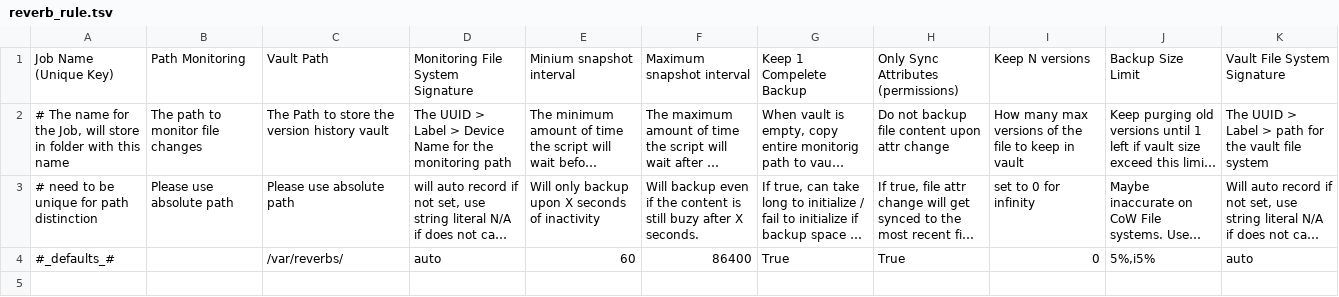
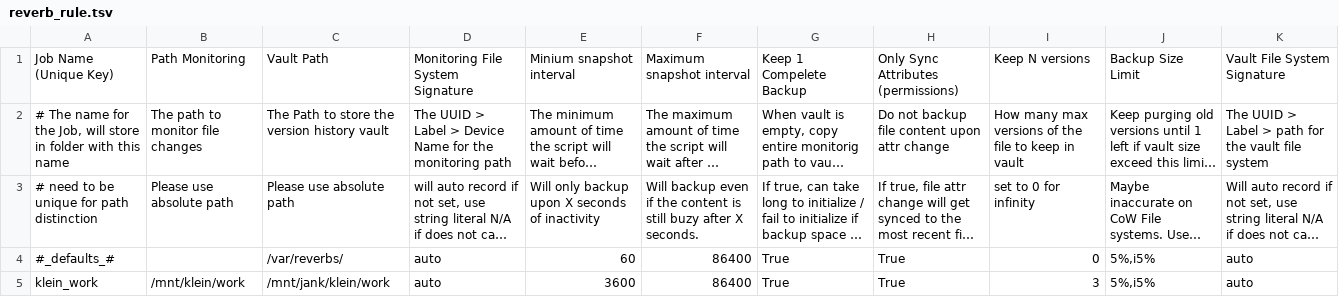
Before and after one commit to yufei-pan/reverberator, a TSV file: reverb_rule.tsv, drawn as a sheet; long unchanged cells end in …; the diff names each change by its address in the sheet, - before the commit and + after, or states it on an @@ line.

Commit message:
Update project version to 0.18 and add sample reverb rule file functionality, also include sample service file

```diff
--- a/reverb_rule.tsv
+++ b/reverb_rule.tsv
+row 5: klein_work | /mnt/klein/work | /mnt/jank/klein/work | auto | 3600 | 86400 | True | True | 3 | 5%,i5% | auto
```
Also changed, not shown: 4 other files.
